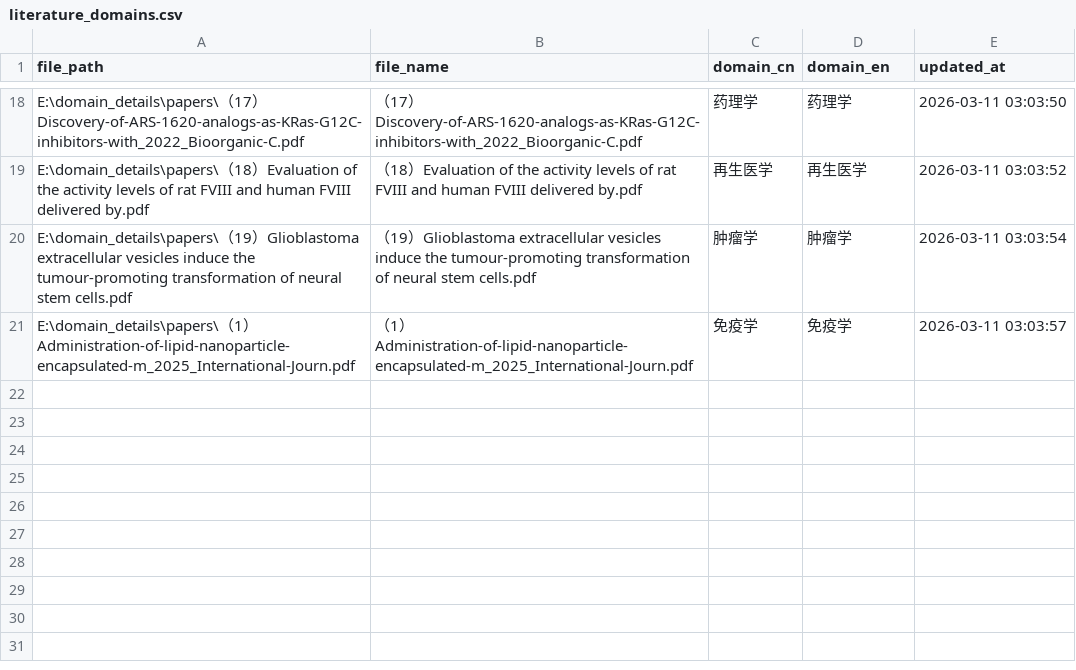
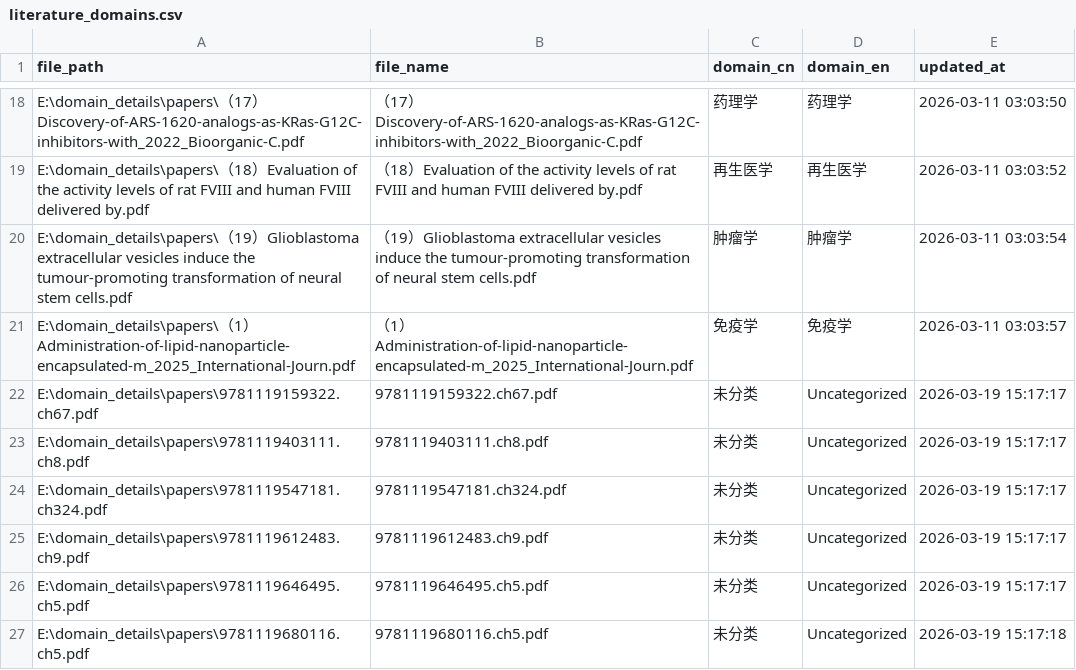
Before and after one commit to cynicism7/domain_details, a CSV file: literature_domains.csv, drawn as a sheet; only a part is shown, gaps mark what is left out.

```diff
--- a/literature_domains.csv
+++ b/literature_domains.csv
@@ -21 +21,7 @@ E:\domain_details\papers\（19）Glioblastoma extracellular vesicles induce the
 E:\domain_details\papers\（1）Administration-of-lipid-nanoparticle-encapsulated-m_2025_International-Journ.pdf,（1）Administration-of-lipid-nanoparticle-encapsulated-m_2025_International-Journ.pdf,免疫学,免疫学,2026-03-11 03:03:57
+E:\domain_details\papers\9781119159322.ch67.pdf,9781119159322.ch67.pdf,未分类,Uncategorized,2026-03-19 15:17:17
+E:\domain_details\papers\9781119403111.ch8.pdf,9781119403111.ch8.pdf,未分类,Uncategorized,2026-03-19 15:17:17
+E:\domain_details\papers\9781119547181.ch324.pdf,9781119547181.ch324.pdf,未分类,Uncategorized,2026-03-19 15:17:17
+E:\domain_details\papers\9781119612483.ch9.pdf,9781119612483.ch9.pdf,未分类,Uncategorized,2026-03-19 15:17:17
+E:\domain_details\papers\9781119646495.ch5.pdf,9781119646495.ch5.pdf,未分类,Uncategorized,2026-03-19 15:17:17
+E:\domain_details\papers\9781119680116.ch5.pdf,9781119680116.ch5.pdf,未分类,Uncategorized,2026-03-19 15:17:18
```
Also changed, not shown: 8 other files.
